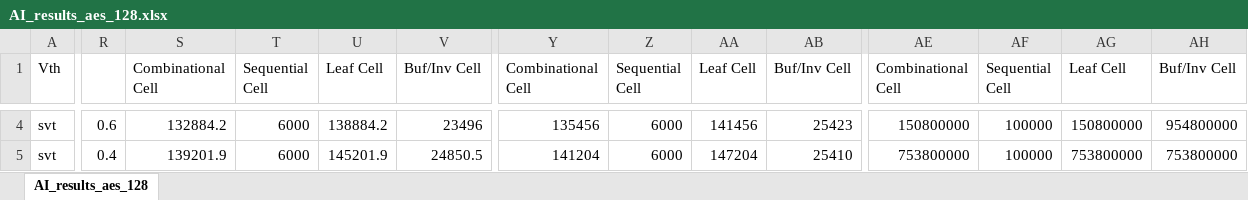
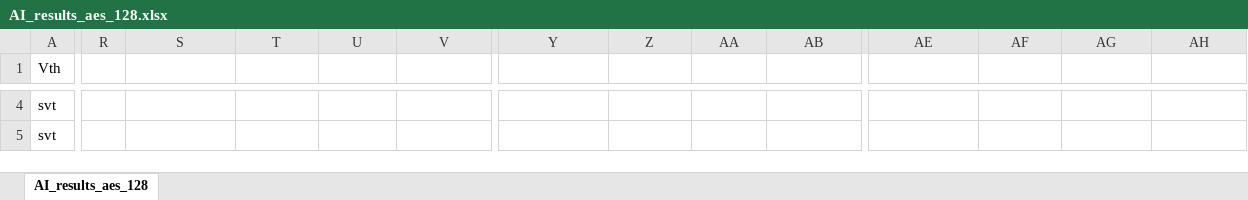
Before and after one commit to Sze-Huang/Data, an Excel workbook: benchmark_commercial/synthesis/AI_results_aes_128.xlsx, sheet AI_results_aes_128, drawn as a sheet; only a part is shown, gaps mark what is left out; values as stored, in another font and other column widths than the file's, no borders; the diff covers the shown part only; the diff names each change by its address in the sheet, - before the commit and + after, or states it on an @@ line.

```diff
--- a/benchmark_commercial/synthesis/AI_results_aes_128.xlsx (sheet AI_results_aes_128)
+++ b/benchmark_commercial/synthesis/AI_results_aes_128.xlsx (sheet AI_results_aes_128)
-S1: Combinational Cell
+S1: (empty)
-T1: Sequential Cell
+T1: (empty)
-U1: Leaf Cell
+U1: (empty)
-V1: Buf/Inv Cell
+V1: (empty)
-Y1: Combinational Cell
+Y1: (empty)
-Z1: Sequential Cell
+Z1: (empty)
-AA1: Leaf Cell
+AA1: (empty)
-AB1: Buf/Inv Cell
+AB1: (empty)
-AE1: Combinational Cell
+AE1: (empty)
-AF1: Sequential Cell
+AF1: (empty)
-AG1: Leaf Cell
+AG1: (empty)
-AH1: Buf/Inv Cell
+AH1: (empty)
-R4: 0.6
+R4: (empty)
-S4: 132884.2
+S4: (empty)
-T4:T5: 6000
+T4:T5: (empty)
-U4: 138884.2
+U4: (empty)
-V4: 23496
+V4: (empty)
-Y4: 135456
+Y4: (empty)
-Z4:Z5: 6000
+Z4:Z5: (empty)
-AA4: 141456
+AA4: (empty)
-AB4: 25423
+AB4: (empty)
-AE4: 150800000
+AE4: (empty)
-AF4:AF5: 100000
+AF4:AF5: (empty)
-AG4: 150800000
+AG4: (empty)
-AH4: 954800000
+AH4: (empty)
-R5: 0.4
+R5: (empty)
-S5: 139201.9
+S5: (empty)
-U5: 145201.9
+U5: (empty)
-V5: 24850.5
+V5: (empty)
-Y5: 141204
+Y5: (empty)
-AA5: 147204
+AA5: (empty)
-AB5: 25410
+AB5: (empty)
-AE5: 753800000
+AE5: (empty)
-AG5: 753800000
+AG5: (empty)
-AH5: 753800000
+AH5: (empty)
```
Also changed, not shown: 189 edited cells elsewhere in this sheet, benchmark_commercial/synthesis/AI_results_CORTEXM0DS.xlsx, benchmark_commercial/synthesis/AI_results_jpeg_top.xlsx, 8 other files.
